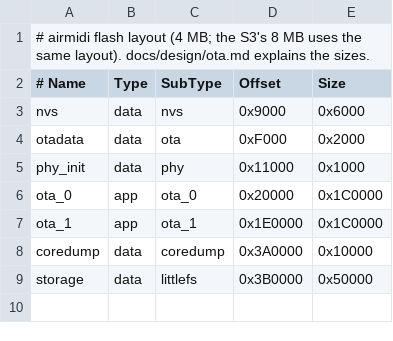
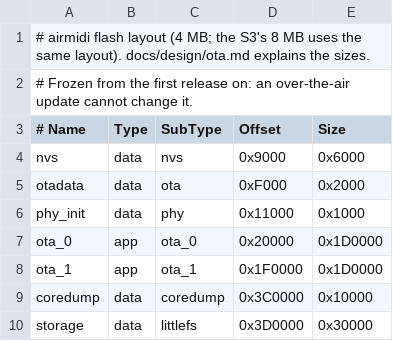
Before and after one commit to TTeuber/AirMidi, a CSV file: firmware/partitions.csv, drawn as a sheet.

Commit message:
Updates from published releases; release workflow; final flash layout
The box reads <base>/manifest.json (GitHub's releases/latest/download
by default, overridable per request), reports whether a newer version
exists, and on request downloads its board's image in a background
task through the same ota_begin/write/end path as an upload, so the
signature check, the stale-sector erase and the self-test all apply.
The update page gains check and install with progress.

HTTPS made the image 1.63 MB, so before anything is released (an
update cannot move partitions) the build optimises for size, uses the
common-CA bundle and drops unused BLE roles (1.45 MB), and storage
gives 128 KB to the app slots (1.81 MB each, 20% free).

release.yml: a vX.Y.Z tag builds both boards signed with the
AIRMIDI_SIGNING_KEY secret and publishes the OTA images, USB-flash
zips and manifest.json. CI builds through build.sh with a throwaway
key. tools/hil/release_test.py: 8/8 against a local server; TLS and
GitHub's redirect checked against real GitHub URLs. Bridge (15/15,
same latency with -Os) and web API (14/14) re-run on this build.

```diff
--- a/firmware/partitions.csv
+++ b/firmware/partitions.csv
@@ -1,2 +1,3 @@
 # airmidi flash layout (4 MB; the S3's 8 MB uses the same layout). docs/design/ota.md explains the sizes.
+# Frozen from the first release on: an over-the-air update cannot change it.
 # Name,    Type, SubType,  Offset,   Size
@@ -5,5 +6,5 @@ otadata,   data, ota,      0xF000,   0x2000
 phy_init,  data, phy,      0x11000,  0x1000
-ota_0,     app,  ota_0,    0x20000,  0x1C0000
-ota_1,     app,  ota_1,    0x1E0000, 0x1C0000
-coredump,  data, coredump, 0x3A0000, 0x10000
-storage,   data, littlefs, 0x3B0000, 0x50000
+ota_0,     app,  ota_0,    0x20000,  0x1D0000
+ota_1,     app,  ota_1,    0x1F0000, 0x1D0000
+coredump,  data, coredump, 0x3C0000, 0x10000
+storage,   data, littlefs, 0x3D0000, 0x30000
```
Also changed, not shown: 13 other files.
